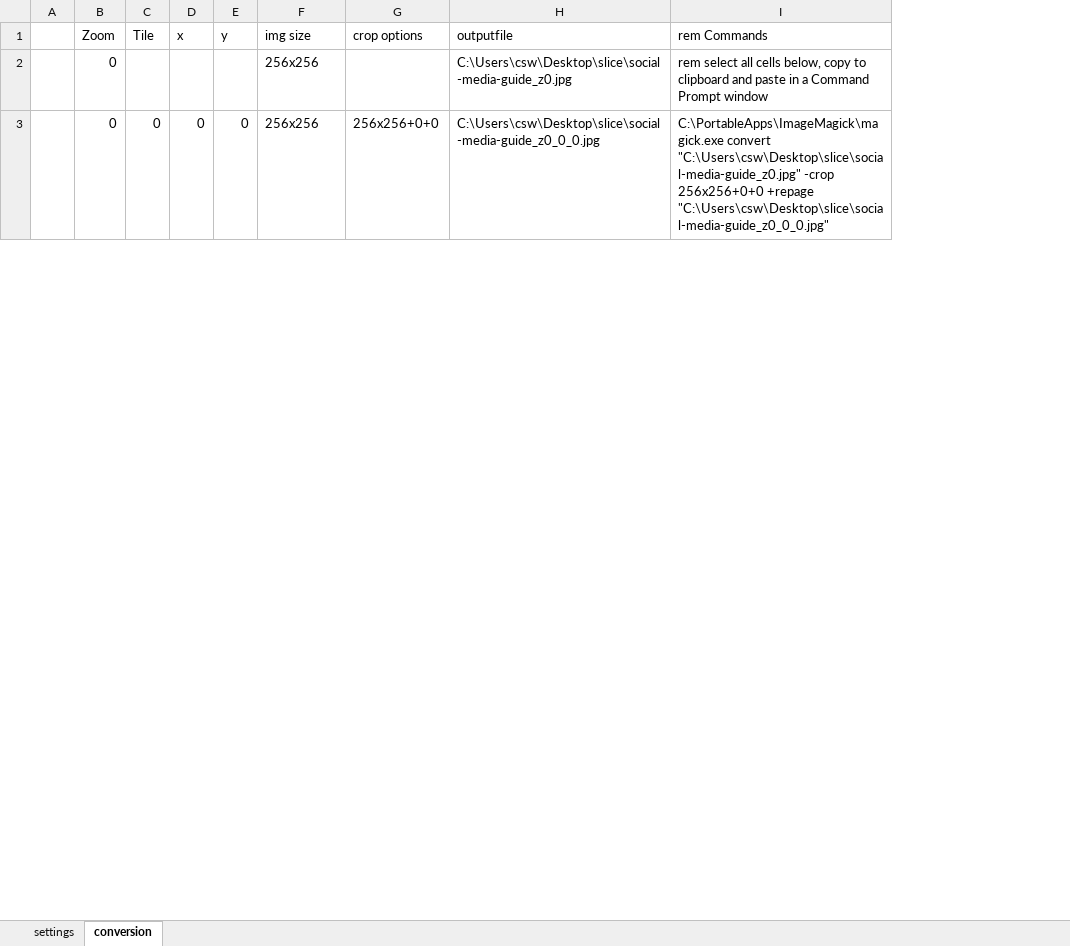
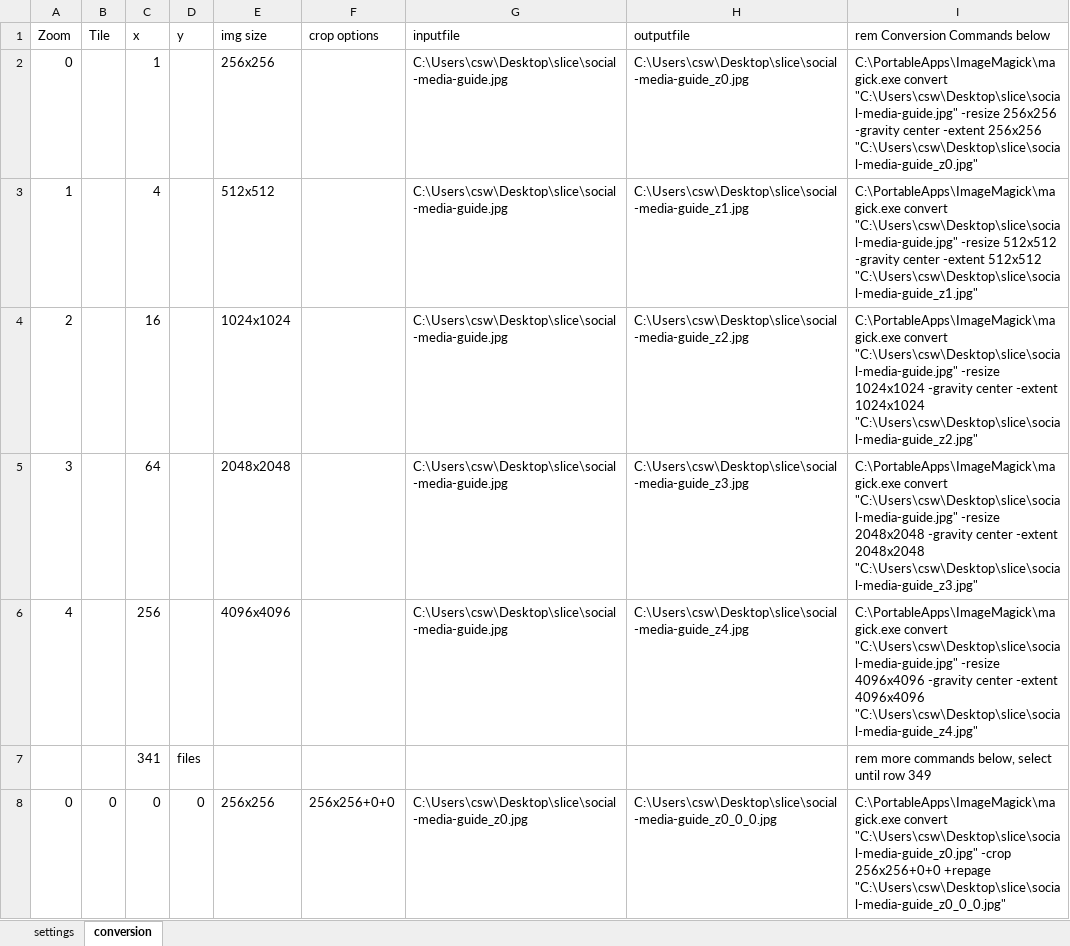
Before and after one commit to ChristofSchwarz/qs-GeoObject-BackgroundImg, an Excel workbook: ImageMagick batch cropping pics.xlsx, sheet conversion, drawn as a sheet; only a part is shown; values as stored, in another font and other column widths than the file's, no cell formats; 1 other sheet too large or unreadable and not compared; removed rows and columns are numbered as before the commit, all else as after; the diff covers the shown part only; the diff names each change by its address in the sheet, - before the commit and + after, or states it on an @@ line.

Commit message:
Add files via upload

```diff
--- a/ImageMagick batch cropping pics.xlsx (sheet conversion)
+++ b/ImageMagick batch cropping pics.xlsx (sheet conversion)
-column A, empty
+column G (inputfile), row 2: C:\Users\csw\Desktop\slice\social-media-guide.jpg; row 8: C:\Users\csw\Desktop\slice\social-media-guide_z0.jpg
-I1: rem Commands
+I1: rem Conversion Commands below
-C2 (x): (empty)
+C2 (x): 1
-I2 (rem Conversion Commands below): rem select all cells below, copy to clipboard and paste in a Command Prompt window
+I2 (rem Conversion Commands below): C:\PortableApps\ImageMagick\magick.exe convert "C:\Users\csw\Desktop\slice\social-media-guide.jpg" -resize 256x256 -gravity center -extent 256x256 "C:\Users\csw\Desktop\slice\social-media-guide_z0.jpg"
+row 3: 1 |  | 4 |  | 512x512 |  | C:\Users\csw\Desktop\slice\social-media-guide.jpg | C:\Users\csw\Desktop\slice\social-media-guide_z1.jpg | C:\PortableApps\ImageMagick\magick.exe convert "C:\Users\csw\Desktop\slice\social-media-guide.jpg" -resize 512x512 -gravity center -extent 512x512 "C:\Users\csw\Desktop\slice\social-media-guide_z1.jpg"
+row 4: 2 |  | 16 |  | 1024x1024 |  | C:\Users\csw\Desktop\slice\social-media-guide.jpg | C:\Users\csw\Desktop\slice\social-media-guide_z2.jpg | C:\PortableApps\ImageMagick\magick.exe convert "C:\Users\csw\Desktop\slice\social-media-guide.jpg" -resize 1024x1024 -gravity center -extent 1024x1024 "C:\Users\csw\Desktop\slice\social-media-guide_z2.jpg"
+row 5: 3 |  | 64 |  | 2048x2048 |  | C:\Users\csw\Desktop\slice\social-media-guide.jpg | C:\Users\csw\Desktop\slice\social-media-guide_z3.jpg | C:\PortableApps\ImageMagick\magick.exe convert "C:\Users\csw\Desktop\slice\social-media-guide.jpg" -resize 2048x2048 -gravity center -extent 2048x2048 "C:\Users\csw\Desktop\slice\social-media-guide_z3.jpg"
+row 6: 4 |  | 256 |  | 4096x4096 |  | C:\Users\csw\Desktop\slice\social-media-guide.jpg | C:\Users\csw\Desktop\slice\social-media-guide_z4.jpg | C:\PortableApps\ImageMagick\magick.exe convert "C:\Users\csw\Desktop\slice\social-media-guide.jpg" -resize 4096x4096 -gravity center -extent 4096x4096 "C:\Users\csw\Desktop\slice\social-media-guide_z4.jpg"
+row 7:  |  | 341 | files |  |  |  |  | rem more commands below, select until row 349
```
Also changed, not shown: 4 removed rows and 2 edited cells elsewhere in this sheet, cell formats, formulas that keep their value.
